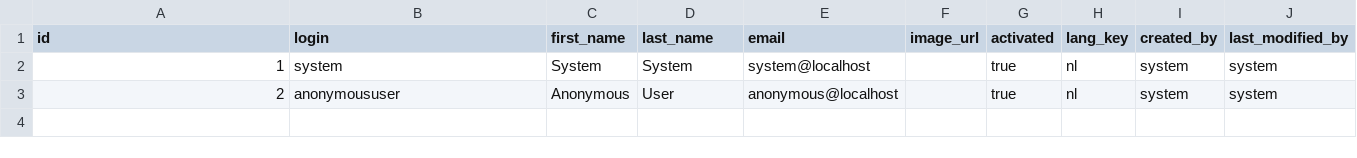
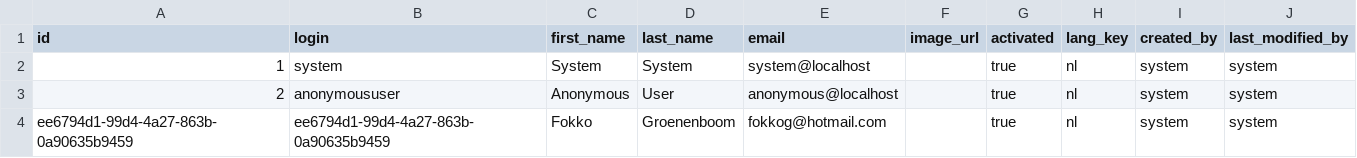
Before and after one commit to fokkog/tableofprizes, a CSV file: src/main/resources/config/liquibase/data/user.csv, drawn as a sheet; the diff names each change by its address in the sheet, - before the commit and + after, or states it on an @@ line.

Commit message:
Add image entity WIP

```diff
--- a/src/main/resources/config/liquibase/data/user.csv
+++ b/src/main/resources/config/liquibase/data/user.csv
+row 4: ee6794d1-99d4-4a27-863b-0a90635b9459 | ee6794d1-99d4-4a27-863b-0a90635b9459 | Fokko | Groenenboom | fokkog@hotmail.com |  | true | nl | system | system
```
Also changed, not shown: 39 other files.
